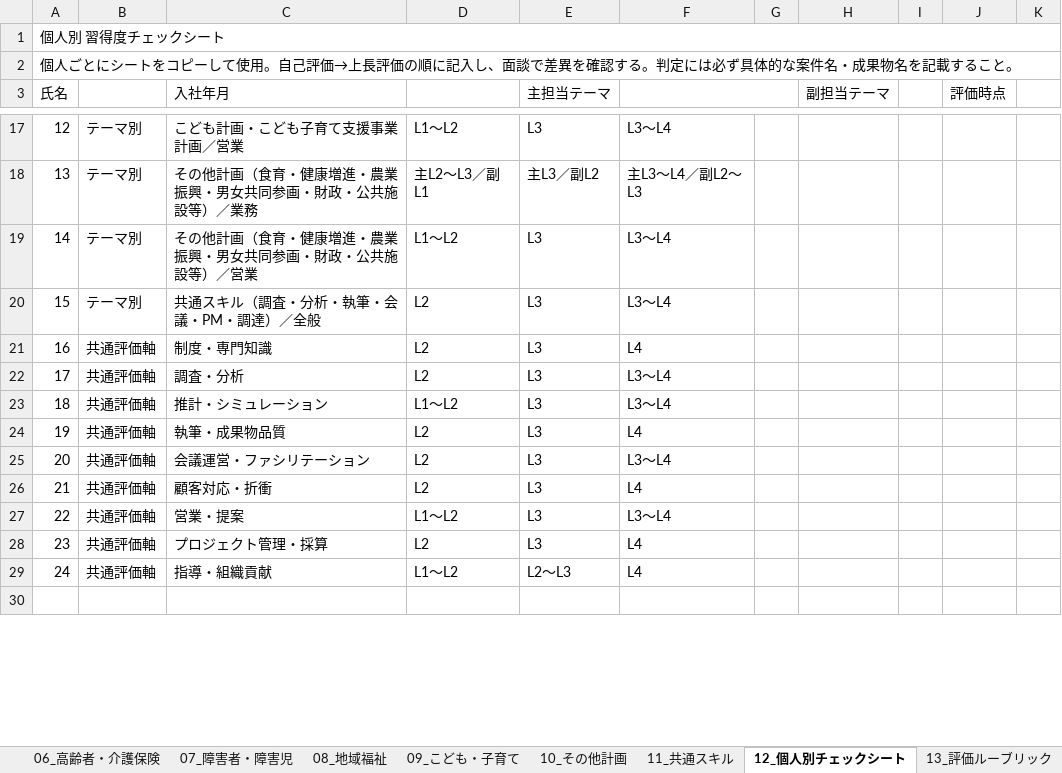
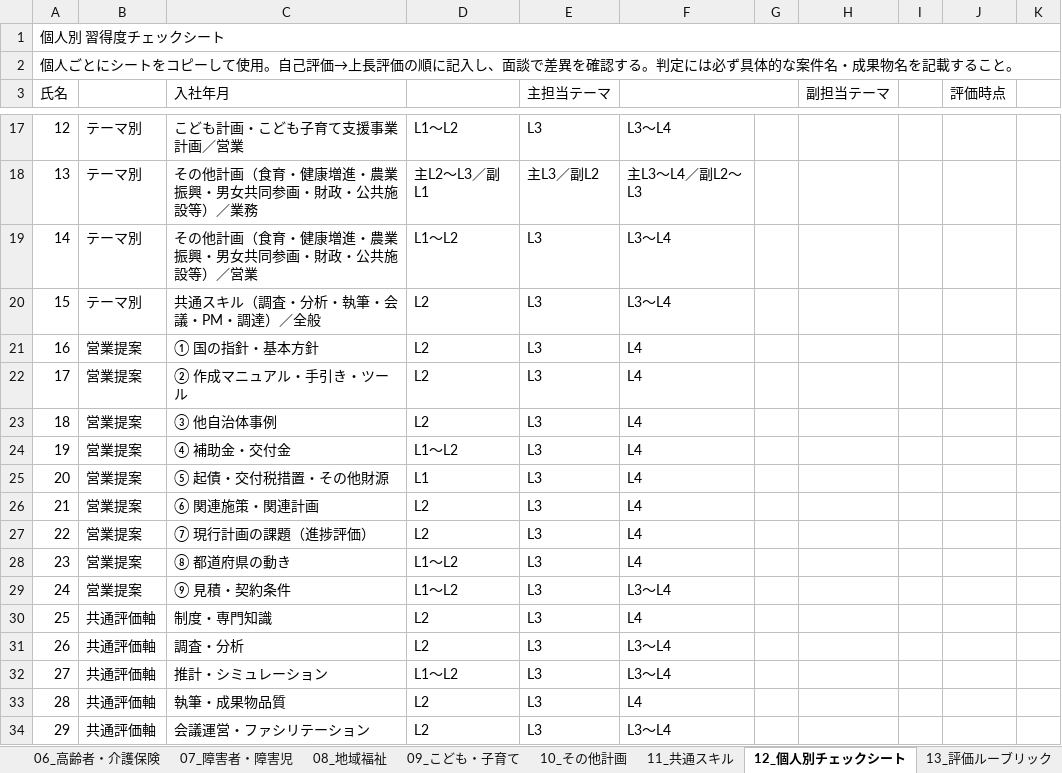
Before and after one commit to ryowakayama-gif/repository, an Excel workbook: output/10_新人教育カリキュラム_マスター管理表.xlsx, sheet 12_個人別チェックシート, drawn as a sheet; only a part is shown, gaps mark what is left out; the shorter side is filled out with more unchanged rows; values as stored, in another font and other column widths than the file's, no cell formats; addresses are those after the commit; the diff names each change by its address in the sheet, - before the commit and + after, or states it on an @@ line.

```diff
--- a/output/10_新人教育カリキュラム_マスター管理表.xlsx (sheet 12_個人別チェックシート)
+++ b/output/10_新人教育カリキュラム_マスター管理表.xlsx (sheet 12_個人別チェックシート)
+row 21: 16 | 営業提案 | ① 国の指針・基本方針 | L2 | L3 | L4
+row 22: 17 | 営業提案 | ② 作成マニュアル・手引き・ツール | L2 | L3 | L4
+row 23: 18 | 営業提案 | ③ 他自治体事例 | L2 | L3 | L4
+row 24: 19 | 営業提案 | ④ 補助金・交付金 | L1〜L2 | L3 | L4
+row 25: 20 | 営業提案 | ⑤ 起債・交付税措置・その他財源 | L1 | L3 | L4
+row 26: 21 | 営業提案 | ⑥ 関連施策・関連計画 | L2 | L3 | L4
+row 27: 22 | 営業提案 | ⑦ 現行計画の課題（進捗評価） | L2 | L3 | L4
+row 28: 23 | 営業提案 | ⑧ 都道府県の動き | L1〜L2 | L3 | L4
+row 29: 24 | 営業提案 | ⑨ 見積・契約条件 | L1〜L2 | L3 | L3〜L4
@@ column A (氏名) renumbered between rows 30 and 38 @@
```
Also changed, not shown: sheet 00_はじめに・使い方, other sheet tabs, cell formats, output/11_個人別_習得度チェックシート.xlsx, 4 other files.
